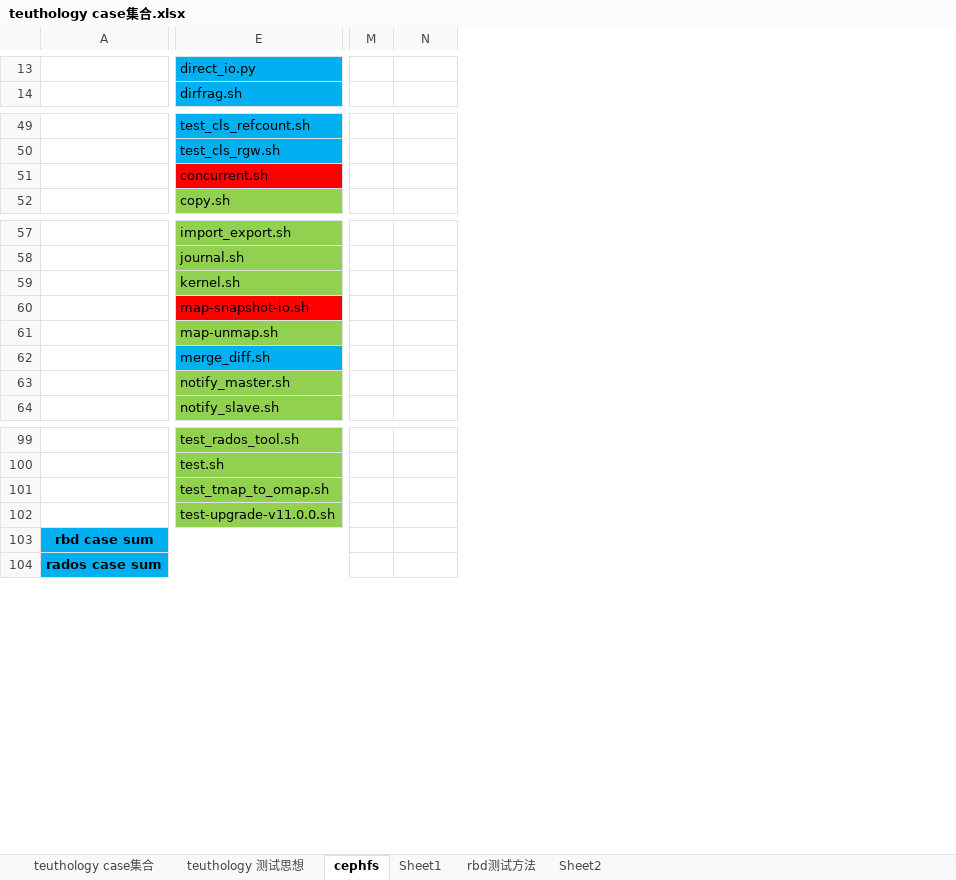
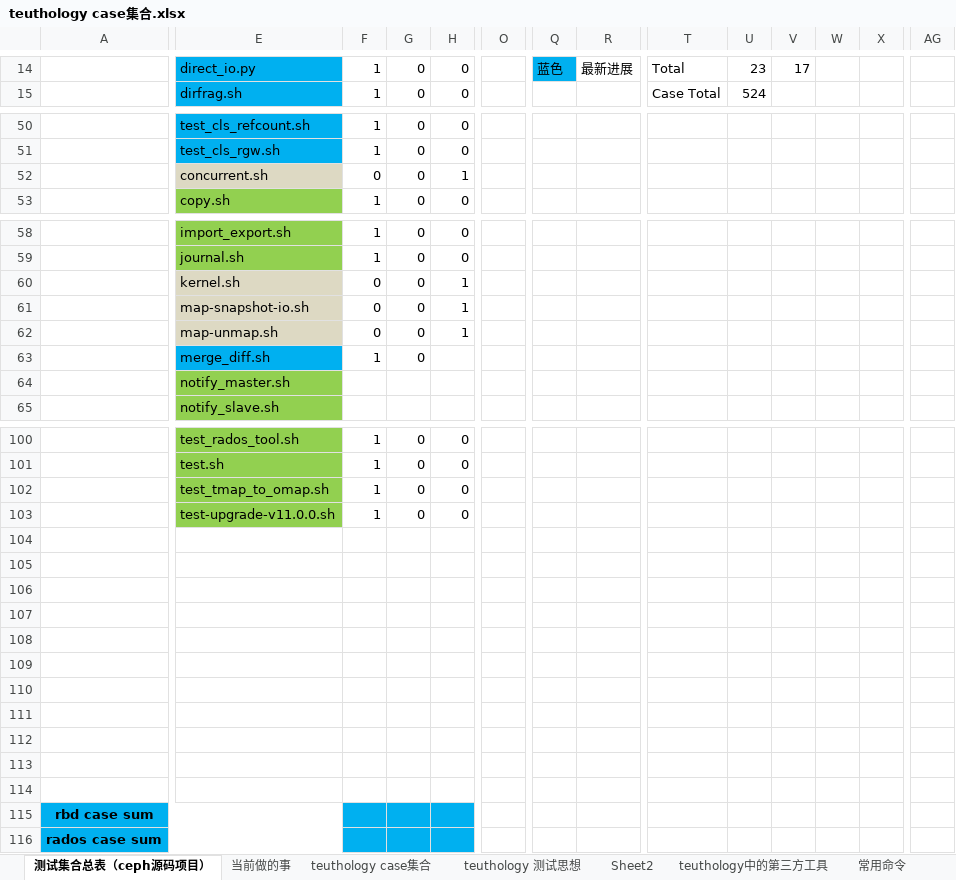
Before and after one commit to lnsyyj/Codes, an Excel workbook: teuthology/teuthology case集合.xlsx, sheet 测试集合总表（ceph源码项目）, drawn as a sheet; only a part is shown, gaps mark what is left out; values as stored, in another font and other column widths than the file's, no borders; addresses are those after the commit; rows hold the shown columns only; the diff covers the shown part only; the diff names each change by its address in the sheet, - before the commit and + after, or states it on an @@ line.

```diff
--- a/teuthology/teuthology case集合.xlsx (sheet 测试集合总表（ceph源码项目）)
+++ b/teuthology/teuthology case集合.xlsx (sheet 测试集合总表（ceph源码项目）)
-sheet tab: cephfs
+sheet tab: 测试集合总表（ceph源码项目）
-sheet tab: Sheet1
-sheet tab: rbd测试方法
+sheet tab: 当前做的事
+sheet tab: teuthology中的第三方工具
+sheet tab: 常用命令
@@ sheet tab order changed: 测试集合总表（ceph源码项目） | 当前做的事 | teuthology case集合 | teuthology 测试思想 | Sheet2 | teuthology中的第三方工具 | 常用命令 @@
+column F, rows 14-15: 1 | 1; rows 50-53: 1 | 1 | 0 | 1; rows 58-63: 1 | 1 | 0 | 0 | 0 | 1; rows 100-103: all 1
+column G, rows 14-15: 0 | 0; rows 50-53: all 0; rows 58-63: all 0; rows 100-103: all 0
+column H, rows 14-15: 0 | 0; rows 50-53: 0 | 0 | 1 | 0; rows 58-62: 0 | 0 | 1 | 1 | 1; rows 100-103: all 0
+column O, empty
+column T, rows 14-15: Total | Case Total
+column U, rows 14-15: 23 | 524
+column V, row 14: 17
+column W, empty
+column X, empty
+column AG, empty
-Q14: (empty)
+Q14: 蓝色
-Q14 fill: none
+Q14 fill: #00B0F0
-R14: (empty)
+R14: 最新进展
-E52 fill: #FF0000
+E52 fill: #DDD9C3
-E60 fill: #92D050
+E60 fill: #DDD9C3
-E61 fill: #FF0000
+E61 fill: #DDD9C3
-E62 fill: #92D050
+E62 fill: #DDD9C3
+row 104: (empty)
+row 105: (empty)
+row 106: (empty)
+row 107: (empty)
+row 108: (empty)
+row 109: (empty)
+row 110: (empty)
+row 111: (empty)
+row 112: (empty)
+row 113: (empty)
+row 114: (empty)
```
Also changed, not shown: 3 added rows, 2 removed rows, 9 added columns, 6 edited cells, cell formats and merged cells elsewhere in this sheet, formulas that keep their value, 1 other file.
